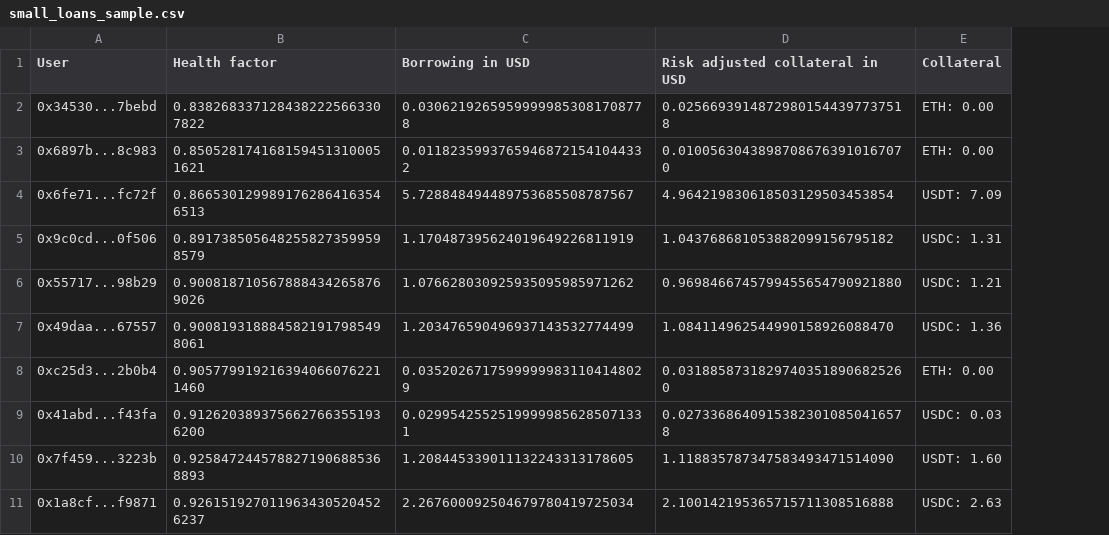
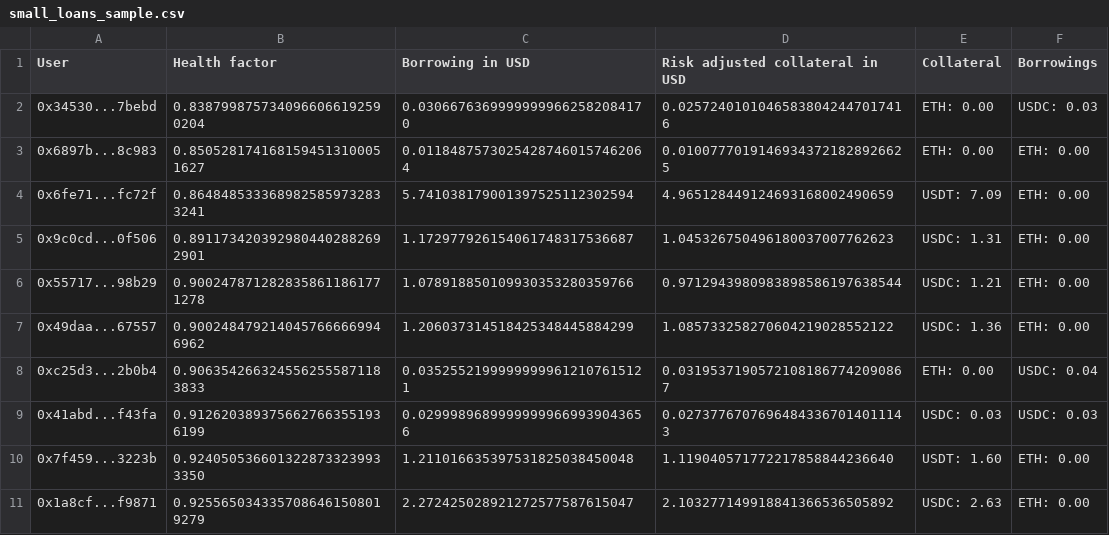
Before and after one commit to CarmineOptions/derisk-research, a CSV file: small_loans_sample.csv, drawn as a sheet; only a part is shown; the diff covers the shown part only; the diff names each change by its address in the sheet, - before the commit and + after, or states it on an @@ line.

```diff
--- a/small_loans_sample.csv
+++ b/small_loans_sample.csv
+column F (Borrowings), rows 2-11: USDC: 0.03 | ETH: 0.00 | ETH: 0.00 | ETH: 0.00 | ETH: 0.00 | ETH: 0.00 | USDC: 0.04 | USDC: 0.03 | ETH: 0.00 | ETH: 0.00
-B2 (Health factor): 0.8382683371284382225663307822
+B2 (Health factor): 0.8387998757340966066192590204
-C2 (Borrowing in USD): 0.03062192659599999853081708778
+C2 (Borrowing in USD): 0.03066763699999999662582084170
-D2 (Risk adjusted collateral in USD): 0.02566939148729801544397737518
+D2 (Risk adjusted collateral in USD): 0.02572401010465838042447017416
-B3 (Health factor): 0.8505281741681594513100051621
+B3 (Health factor): 0.8505281741681594513100051627
-C3 (Borrowing in USD): 0.01182359937659468721541044332
+C3 (Borrowing in USD): 0.01184875730254287460157462064
-D3 (Risk adjusted collateral in USD): 0.01005630438987086763910167070
+D3 (Risk adjusted collateral in USD): 0.01007770191469343721828926625
-B4 (Health factor): 0.8665301299891762864163546513
+B4 (Health factor): 0.8648485333689825859732833241
-C4 (Borrowing in USD): 5.728848494489753685508787567
+C4 (Borrowing in USD): 5.741038179001397525112302594
-D4 (Risk adjusted collateral in USD): 4.964219830618503129503453854
+D4 (Risk adjusted collateral in USD): 4.965128449124693168002490659
-B5 (Health factor): 0.8917385056482558273599598579
+B5 (Health factor): 0.8911734203929804402882692901
-C5 (Borrowing in USD): 1.170487395624019649226811919
+C5 (Borrowing in USD): 1.172977926154061748317536687
-D5 (Risk adjusted collateral in USD): 1.043768681053882099156795182
+D5 (Risk adjusted collateral in USD): 1.045326750496180037007762623
-B6 (Health factor): 0.9008187105678884342658769026
+B6 (Health factor): 0.9002478712828358611861771278
-C6 (Borrowing in USD): 1.076628030925935095985971262
+C6 (Borrowing in USD): 1.078918850109930353280359766
-D6 (Risk adjusted collateral in USD): 0.9698466745799455654790921880
+D6 (Risk adjusted collateral in USD): 0.9712943980983898586197638544
-B7 (Health factor): 0.9008193188845821917985498061
+B7 (Health factor): 0.9002484792140457666669946962
-C7 (Borrowing in USD): 1.203476590496937143532774499
+C7 (Borrowing in USD): 1.206037314518425348445884299
-D7 (Risk adjusted collateral in USD): 1.084114962544990158926088470
+D7 (Risk adjusted collateral in USD): 1.085733258270604219028552122
-B8 (Health factor): 0.9057799192163940660762211460
+B8 (Health factor): 0.9063542663245562555871183833
-C8 (Borrowing in USD): 0.03520267175999999831104148029
+C8 (Borrowing in USD): 0.03525521999999999612107615121
-D8 (Risk adjusted collateral in USD): 0.03188587318297403518906825260
+D8 (Risk adjusted collateral in USD): 0.03195371905721081867742090867
-B9 (Health factor): 0.9126203893756627663551936200
+B9 (Health factor): 0.9126203893756627663551936199
-C9 (Borrowing in USD): 0.02995425525199999856285071331
+C9 (Borrowing in USD): 0.02999896899999999669939043656
-D9 (Risk adjusted collateral in USD): 0.02733686409153823010850416578
+D9 (Risk adjusted collateral in USD): 0.02737767076964843367014011143
-B10 (Health factor): 0.9258472445788271906885368893
+B10 (Health factor): 0.9240505366013228733239933350
-C10 (Borrowing in USD): 1.208445339011132243313178605
+C10 (Borrowing in USD): 1.211016635397531825038450048
-D10 (Risk adjusted collateral in USD): 1.118835787347583493471514090
+D10 (Risk adjusted collateral in USD): 1.119040571772217858844236640
-B11 (Health factor): 0.9261519270119634305204526237
+B11 (Health factor): 0.9255650343357086461508019279
-C11 (Borrowing in USD): 2.267600092504679780419725034
+C11 (Borrowing in USD): 2.272425028921272577587615047
-D11 (Risk adjusted collateral in USD): 2.100142195365715711308516888
+D11 (Risk adjusted collateral in USD): 2.103277149918841366536505892
```
Also changed, not shown: 1 added row, 1 removed row and 27 edited cells elsewhere in this file, ETH-DAI.csv, large_loans_sample.csv, 7 other files.
